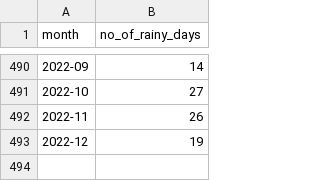
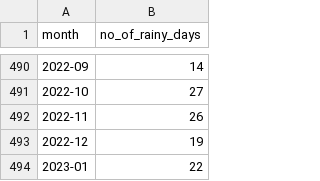
Before and after one commit to weiyuet/singapore-data, a CSV file: data/rainfall-monthly-number-of-rain-days/rainfall-monthly-number-of-rain-days.csv, drawn as a sheet; only a part is shown, gaps mark what is left out.

Commit message:
Updated with latest available data

```diff
--- a/data/rainfall-monthly-number-of-rain-days/rainfall-monthly-number-of-rain-days.csv
+++ b/data/rainfall-monthly-number-of-rain-days/rainfall-monthly-number-of-rain-days.csv
@@ -493 +493,2 @@ month,no_of_rainy_days
 2022-12,19
+2023-01,22
```
Also changed, not shown: 2 other files.
